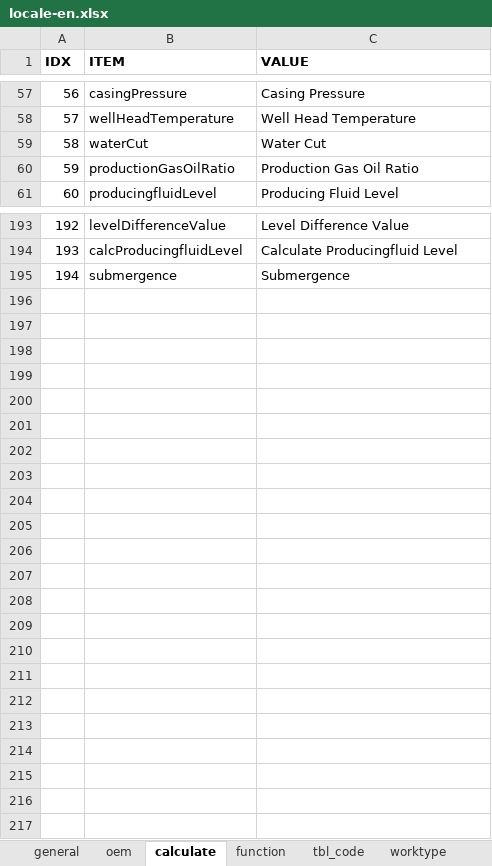
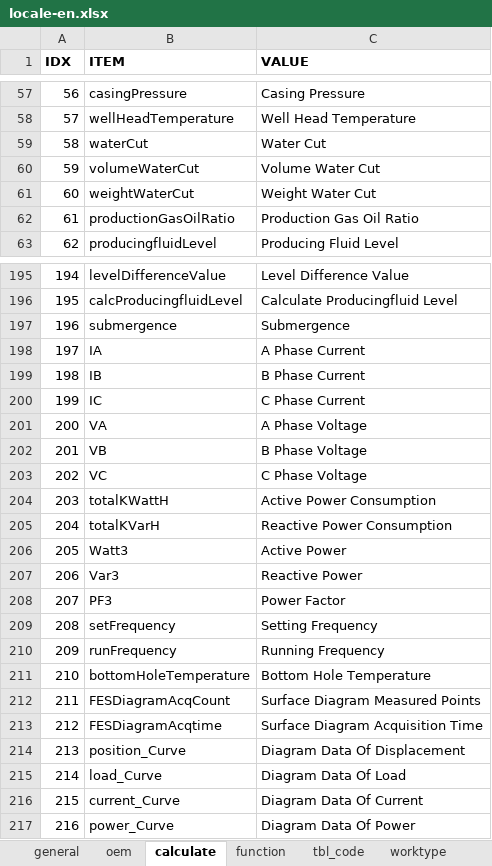
Before and after one commit to cosog/ap, an Excel workbook: WebRoot/oem/cnpc/locale/locale-en.xlsx, sheet calculate, drawn as a sheet; only a part is shown, gaps mark what is left out; values as stored, in another font and other column widths than the file's, no borders; addresses are those after the commit; the diff names each change by its address in the sheet, - before the commit and + after, or states it on an @@ line.

```diff
--- a/WebRoot/oem/cnpc/locale/locale-en.xlsx (sheet calculate)
+++ b/WebRoot/oem/cnpc/locale/locale-en.xlsx (sheet calculate)
+row 60: 59 | volumeWaterCut | Volume Water Cut
+row 61: 60 | weightWaterCut | Weight Water Cut
@@ column A (IDX) renumbered between rows 62 and 197 @@
+row 198: 197 | IA | A Phase Current
+row 199: 198 | IB | B Phase Current
+row 200: 199 | IC | C Phase Current
+row 201: 200 | VA | A Phase Voltage
+row 202: 201 | VB | B Phase Voltage
+row 203: 202 | VC | C Phase Voltage
+row 204: 203 | totalKWattH | Active Power Consumption
+row 205: 204 | totalKVarH | Reactive Power Consumption
+row 206: 205 | Watt3 | Active Power
+row 207: 206 | Var3 | Reactive Power
+row 208: 207 | PF3 | Power Factor
+row 209: 208 | setFrequency | Setting Frequency
+row 210: 209 | runFrequency | Running Frequency
+row 211: 210 | bottomHoleTemperature | Bottom Hole Temperature
+row 212: 211 | FESDiagramAcqCount | Surface Diagram Measured Points
+row 213: 212 | FESDiagramAcqtime | Surface Diagram Acquisition Time
+row 214: 213 | position_Curve | Diagram Data Of Displacement
+row 215: 214 | load_Curve | Diagram Data Of Load
+row 216: 215 | current_Curve | Diagram Data Of Current
+row 217: 216 | power_Curve | Diagram Data Of Power
```
Also changed, not shown: sheet function, sheet general, WebRoot/oem/cnpc/locale/locale-ru.xlsx, WebRoot/oem/cnpc/locale/locale-zh_CN.xlsx, 14 other files.
